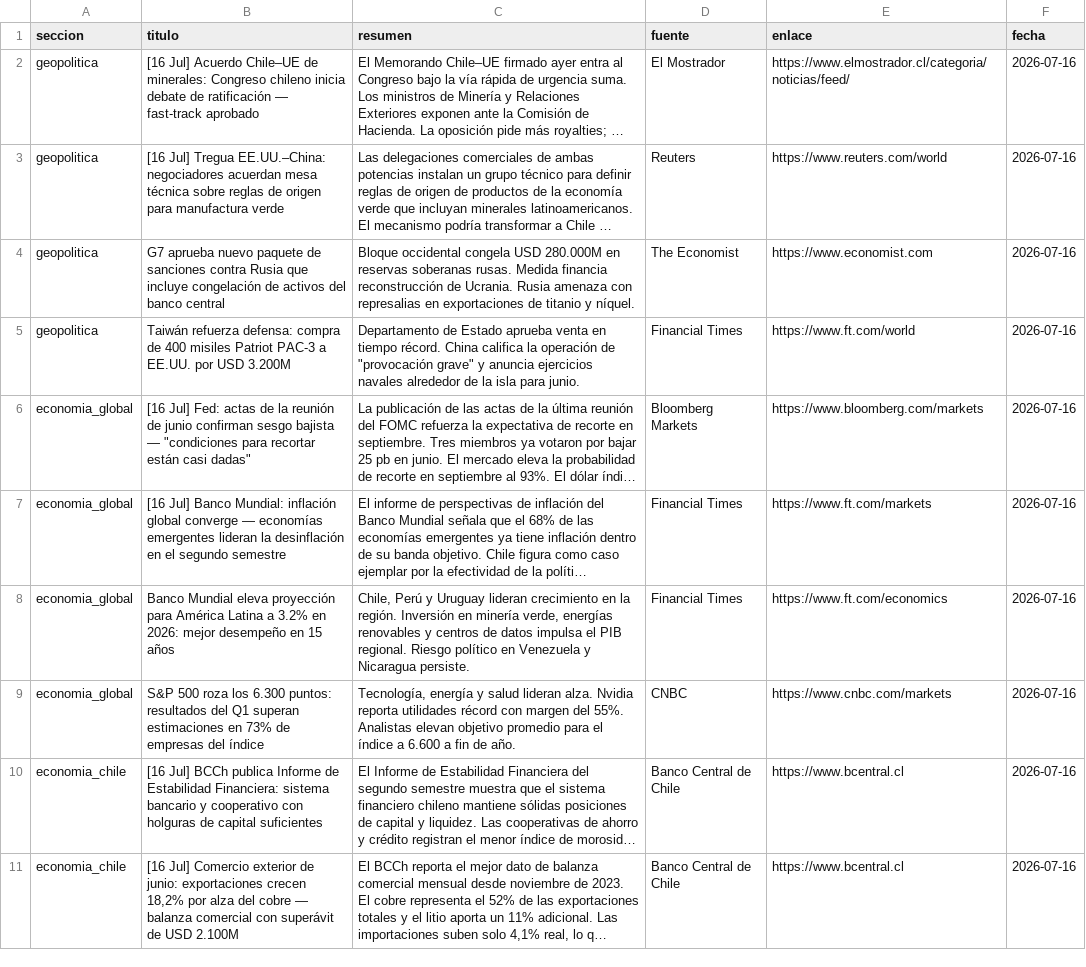
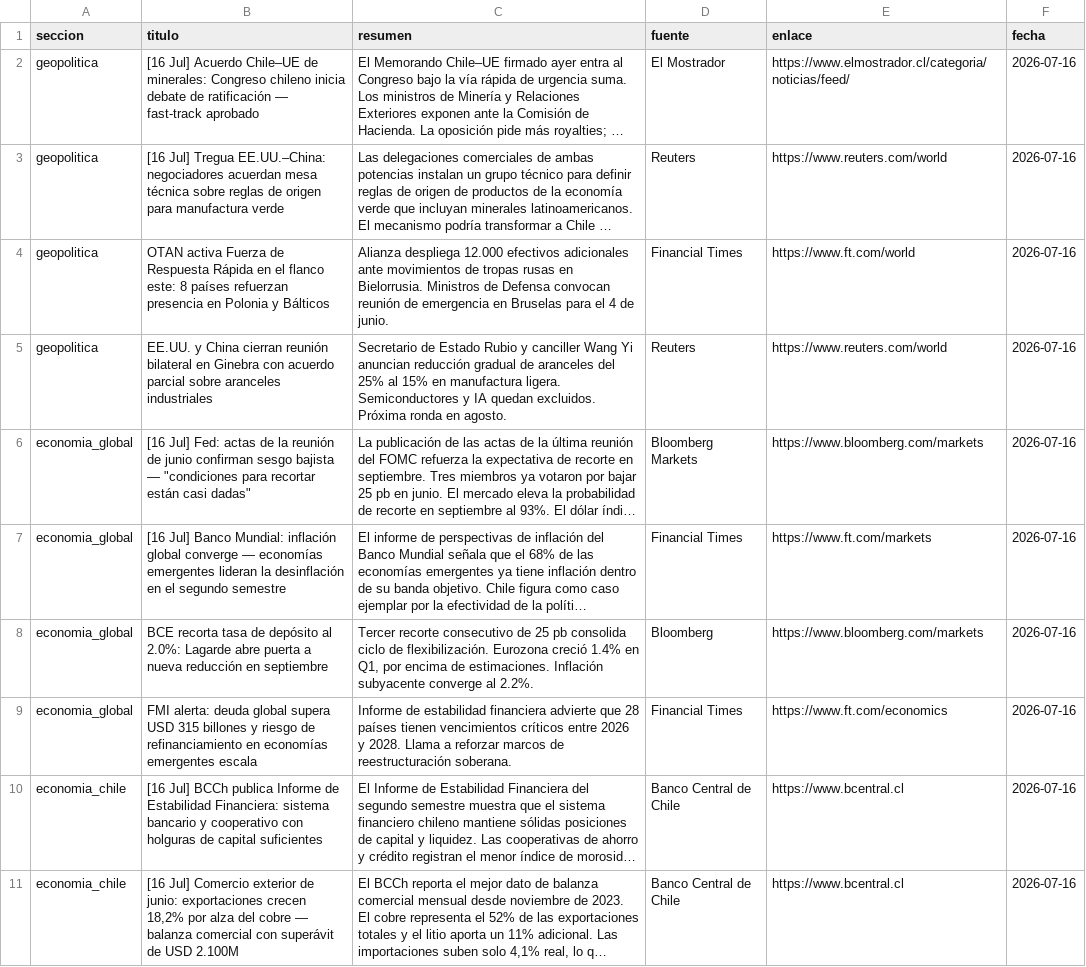
Before and after one commit to erickfranciscohernandez/financiero, a CSV file: noticias_20260716.csv, drawn as a sheet; only a part is shown; long unchanged cells end in …; removed rows and columns are numbered as before the commit, all else as after; the diff covers the shown part only; the diff names each change by its address in the sheet, - before the commit and + after, or states it on an @@ line.

```diff
--- a/noticias_20260716.csv
+++ b/noticias_20260716.csv
-row 4: geopolitica | G7 aprueba nuevo paquete de sanciones contra Rusia que incluye congelación de activos del banco central | Bloque occidental congela USD 280.000M en reservas soberanas rusas. Medida financia reconstrucción de Ucrania. Rusia amenaza con represalias en exportaciones de titanio y níquel. | The Economist | https://www.economist.com | 2026-07-16
-B4 (titulo): Taiwán refuerza defensa: compra de 400 misiles Patriot PAC-3 a EE.UU. por USD 3.200M
+B4 (titulo): OTAN activa Fuerza de Respuesta Rápida en el flanco este: 8 países refuerzan presencia en Polonia y Bálticos
-C4 (resumen): Departamento de Estado aprueba venta en tiempo récord. China califica la operación de "provocación grave" y anuncia ejercicios navales alrededor de la isla para junio.
+C4 (resumen): Alianza despliega 12.000 efectivos adicionales ante movimientos de tropas rusas en Bielorrusia. Ministros de Defensa convocan reunión de emergencia en Bruselas para el 4 de junio.
+row 5: geopolitica | EE.UU. y China cierran reunión bilateral en Ginebra con acuerdo parcial sobre aranceles industriales | Secretario de Estado Rubio y canciller Wang Yi anuncian reducción gradual de aranceles del 25% al 15% en manufactura ligera. Semiconductores y IA quedan excluidos. Próxima ronda en agosto. | Reuters | https://www.reuters.com/world | 2026-07-16
+row 8: economia_global | BCE recorta tasa de depósito al 2.0%: Lagarde abre puerta a nueva reducción en septiembre | Tercer recorte consecutivo de 25 pb consolida ciclo de flexibilización. Eurozona creció 1.4% en Q1, por encima de estimaciones. Inflación subyacente converge al 2.2%. | Bloomberg | https://www.bloomberg.com/markets | 2026-07-16
-B9 (titulo): Banco Mundial eleva proyección para América Latina a 3.2% en 2026: mejor desempeño en 15 años
+B9 (titulo): FMI alerta: deuda global supera USD 315 billones y riesgo de refinanciamiento en economías emergentes escala
-C9 (resumen): Chile, Perú y Uruguay lideran crecimiento en la región. Inversión en minería verde, energías renovables y centros de datos impulsa el PIB regional. Riesgo político en Venezuela y Nicaragua persiste.
+C9 (resumen): Informe de estabilidad financiera advierte que 28 países tienen vencimientos críticos entre 2026 y 2028. Llama a reforzar marcos de reestructuración soberana.
-row 9: economia_global | S&P 500 roza los 6.300 puntos: resultados del Q1 superan estimaciones en 73% de empresas del índice | Tecnología, energía y salud lideran alza. Nvidia reporta utilidades récord con margen del 55%. Analistas elevan objetivo promedio para el índice a 6.600 a fin de año. | CNBC | https://www.cnbc.com/markets | 2026-07-16
```
Also changed, not shown: 4 added rows, 4 removed rows and 18 edited cells elsewhere in this file, 8 other files.
